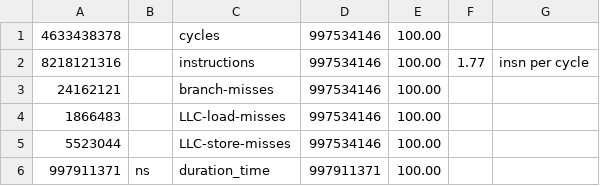
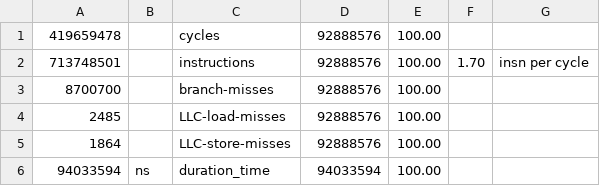
Before and after one commit to Naexon/EP-2022WS, a CSV file: Woda/bench/stats.csv, drawn as a sheet.

```diff
--- a/Woda/bench/stats.csv
+++ b/Woda/bench/stats.csv
@@ -1,6 +1,6 @@
-4633438378,,cycles,997534146,100.00,,
-8218121316,,instructions,997534146,100.00,1.77,insn per cycle
-24162121,,branch-misses,997534146,100.00,,
-1866483,,LLC-load-misses,997534146,100.00,,
-5523044,,LLC-store-misses,997534146,100.00,,
-997911371,ns,duration_time,997911371,100.00,,
+419659478,,cycles,92888576,100.00,,
+713748501,,instructions,92888576,100.00,1.70,insn per cycle
+8700700,,branch-misses,92888576,100.00,,
+2485,,LLC-load-misses,92888576,100.00,,
+1864,,LLC-store-misses,92888576,100.00,,
+94033594,ns,duration_time,94033594,100.00,,
```
Also changed, not shown: 8 other files.
